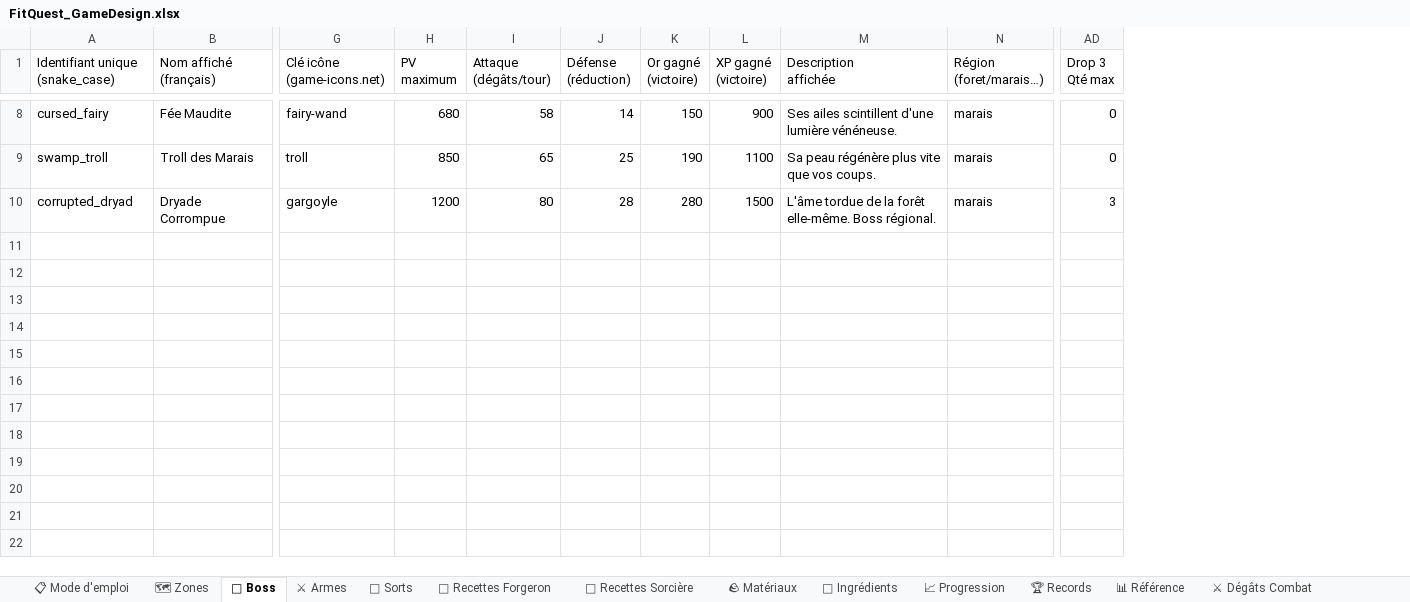
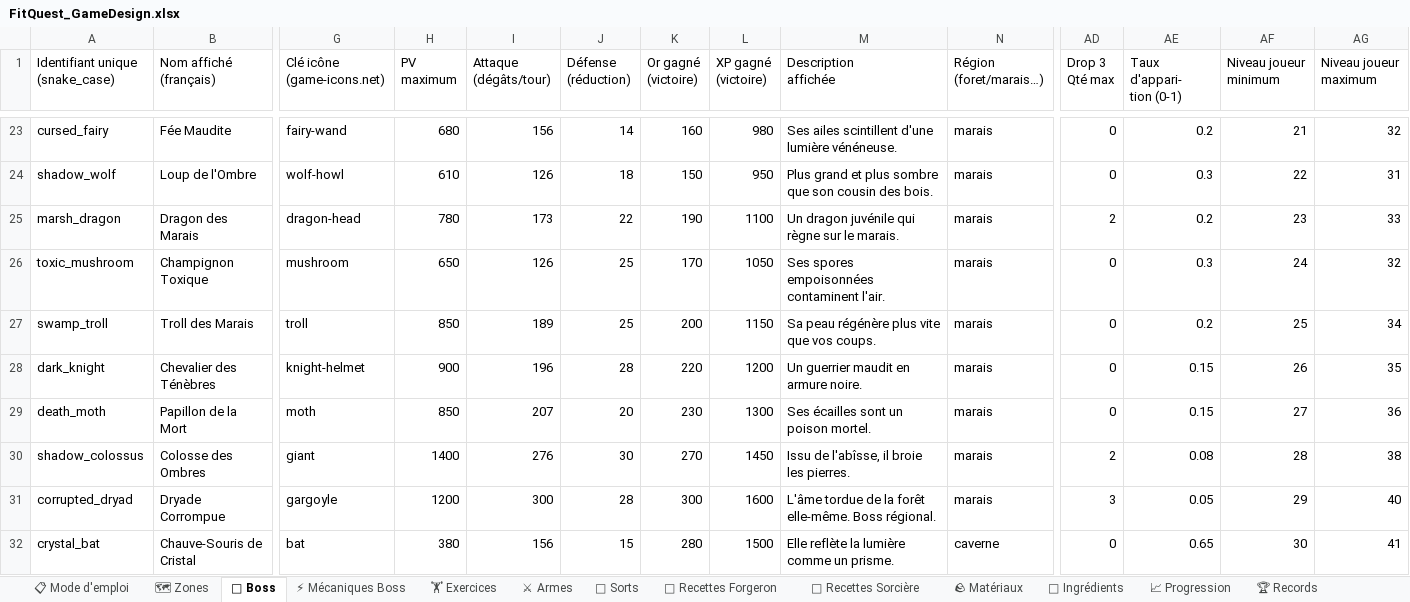
Before and after one commit to OmniClad/FitQuest, an Excel workbook: FitQuest_GameDesign.xlsx, sheet 👾 Boss, drawn as a sheet; only a part is shown, gaps mark what is left out; values as stored, in another font and other column widths than the file's, no cell formats; addresses are those after the commit; rows hold the shown columns only; the diff covers the shown part only; the diff names each change by its address in the sheet, - before the commit and + after, or states it on an @@ line.

```diff
--- a/FitQuest_GameDesign.xlsx (sheet 👾 Boss)
+++ b/FitQuest_GameDesign.xlsx (sheet 👾 Boss)
+sheet tab: ⚡ Mécaniques Boss
+sheet tab: 🏋 Exercices
+column AE (Taux d'appari- tion (0-1)), row 23: 0.2; row 27: 0.2; row 31: 0.05
+column AF (Niveau joueur minimum), row 23: 21; row 27: 25; row 31: 29
+column AG (Niveau joueur maximum), row 23: 32; row 27: 34; row 31: 40
-I23 (Attaque (dégâts/tour)): 58
+I23 (Attaque (dégâts/tour)): 156
-K23 (Or gagné (victoire)): 150
+K23 (Or gagné (victoire)): 160
-L23 (XP gagné (victoire)): 900
+L23 (XP gagné (victoire)): 980
+row 24: shadow_wolf | Loup de l'Ombre | wolf-howl | 610 | 126 | 18 | 150 | 950 | Plus grand et plus sombre que son cousin des bois. | marais | 0 | 0.3 | 22 | 31
+row 25: marsh_dragon | Dragon des Marais | dragon-head | 780 | 173 | 22 | 190 | 1100 | Un dragon juvénile qui règne sur le marais. | marais | 2 | 0.2 | 23 | 33
+row 26: toxic_mushroom | Champignon Toxique | mushroom | 650 | 126 | 25 | 170 | 1050 | Ses spores empoisonnées contaminent l'air. | marais | 0 | 0.3 | 24 | 32
-I27 (Attaque (dégâts/tour)): 65
+I27 (Attaque (dégâts/tour)): 189
-K27 (Or gagné (victoire)): 190
+K27 (Or gagné (victoire)): 200
-L27 (XP gagné (victoire)): 1100
+L27 (XP gagné (victoire)): 1150
+row 28: dark_knight | Chevalier des Ténèbres | knight-helmet | 900 | 196 | 28 | 220 | 1200 | Un guerrier maudit en armure noire. | marais | 0 | 0.15 | 26 | 35
+row 29: death_moth | Papillon de la Mort | moth | 850 | 207 | 20 | 230 | 1300 | Ses écailles sont un poison mortel. | marais | 0 | 0.15 | 27 | 36
+row 30: shadow_colossus | Colosse des Ombres | giant | 1400 | 276 | 30 | 270 | 1450 | Issu de l'abîsse, il broie les pierres. | marais | 2 | 0.08 | 28 | 38
-I31 (Attaque (dégâts/tour)): 80
+I31 (Attaque (dégâts/tour)): 300
-K31 (Or gagné (victoire)): 280
+K31 (Or gagné (victoire)): 300
-L31 (XP gagné (victoire)): 1500
+L31 (XP gagné (victoire)): 1600
+row 32: crystal_bat | Chauve-Souris de Cristal | bat | 380 | 156 | 15 | 280 | 1500 | Elle reflète la lumière comme un prisme. | caverne | 0 | 0.65 | 30 | 41
```
Also changed, not shown: 29 added rows and 16 edited cells elsewhere in this sheet, sheet ⚔ Armes, sheet 📈 Progression, sheet 🔮 Sorts, sheet 🪨 Matériaux, sheet 🌿 Ingrédients, other sheet tabs, cell formats, 21 other files.
